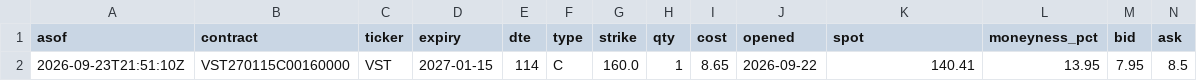
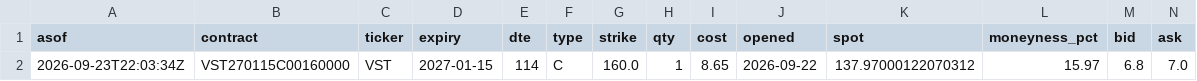
Before and after one commit to QuinnyXu/quantfolio-options, a CSV file: marks.csv, drawn as a sheet; only a part is shown; removed rows and columns are numbered as before the commit, all else as after; rows hold the shown columns only; the diff names each change by its address in the sheet, - before the commit and + after, or states it on an @@ line.

```diff
--- a/marks.csv
+++ b/marks.csv
-row 2: 2026-09-23T21:51:10Z | VST270115C00160000 | VST | 2027-01-15 | 114 | C | 160.0 | 1 | 8.65 | 2026-09-22 | 140.41 | 13.95 | 7.95 | 8.5
+row 2: 2026-09-23T22:03:34Z | VST270115C00160000 | VST | 2027-01-15 | 114 | C | 160.0 | 1 | 8.65 | 2026-09-22 | 137.97000122070312 | 15.97 | 6.8 | 7.0
```
Also changed, not shown: marks_history.csv, 13 other files.
